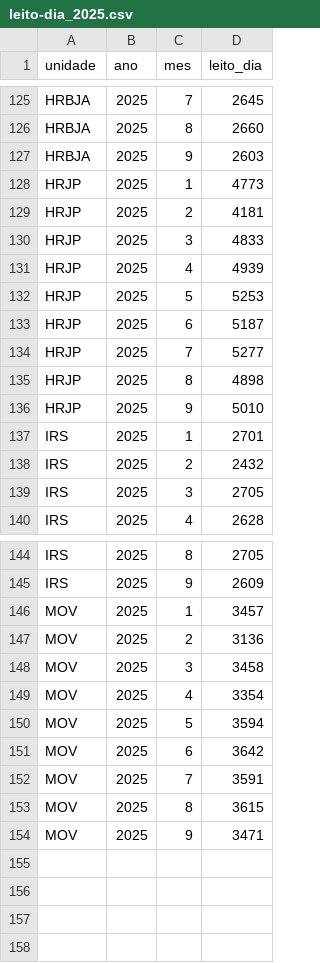
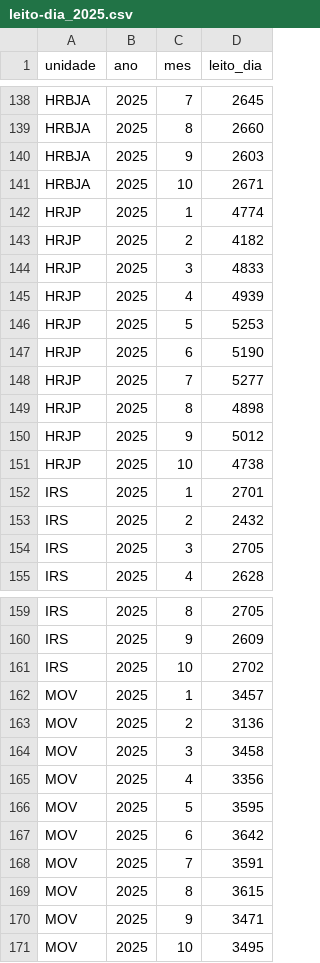
Before and after one commit to transparencia-mg/leito_dia, a CSV file: dataset/data/leito-dia_2025.csv, drawn as a sheet; only a part is shown, gaps mark what is left out; the diff covers the shown part only.

```diff
--- a/dataset/data/leito-dia_2025.csv
+++ b/dataset/data/leito-dia_2025.csv
@@ -127,4 +140,5 @@ HRBJA;2025;8;2660
 HRBJA;2025;9;2603
-HRJP;2025;1;4773
-HRJP;2025;2;4181
+HRBJA;2025;10;2671
+HRJP;2025;1;4774
+HRJP;2025;2;4182
 HRJP;2025;3;4833
@@ -132,6 +146,7 @@ HRJP;2025;4;4939
 HRJP;2025;5;5253
-HRJP;2025;6;5187
+HRJP;2025;6;5190
 HRJP;2025;7;5277
 HRJP;2025;8;4898
-HRJP;2025;9;5010
+HRJP;2025;9;5012
+HRJP;2025;10;4738
 IRS;2025;1;2701
@@ -145,2 +160,3 @@ IRS;2025;8;2705
 IRS;2025;9;2609
+IRS;2025;10;2702
 MOV;2025;1;3457
@@ -148,4 +164,4 @@ MOV;2025;2;3136
 MOV;2025;3;3458
-MOV;2025;4;3354
-MOV;2025;5;3594
+MOV;2025;4;3356
+MOV;2025;5;3595
 MOV;2025;6;3642
@@ -154 +170,2 @@ MOV;2025;8;3615
 MOV;2025;9;3471
+MOV;2025;10;3495
```
Also changed, not shown: 13 added rows and 4 edited cells elsewhere in this file.
